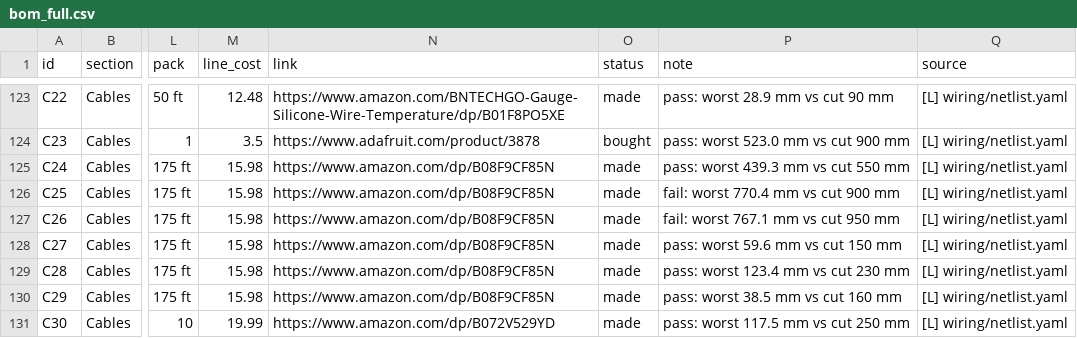
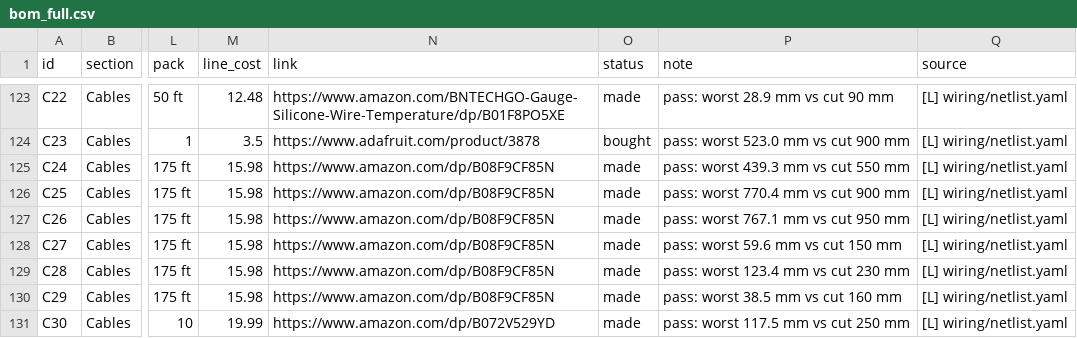
Before and after one commit to aaltaay/Open_Duck_Mini_v2, a CSV file: altaay_lab/bom_full.csv, drawn as a sheet; only a part is shown, gaps mark what is left out; the diff covers the shown part only; the diff names each change by its address in the sheet, - before the commit and + after, or states it on an @@ line.

```diff
--- a/altaay_lab/bom_full.csv
+++ b/altaay_lab/bom_full.csv
-P126 (note): fail: worst 770.4 mm vs cut 900 mm
+P126 (note): pass: worst 770.4 mm vs cut 900 mm
-P127 (note): fail: worst 767.1 mm vs cut 950 mm
+P127 (note): pass: worst 767.1 mm vs cut 950 mm
```
Also changed, not shown: 13 edited cells elsewhere in this file, altaay_lab/fasteners/fasteners.csv, 17 other files.
